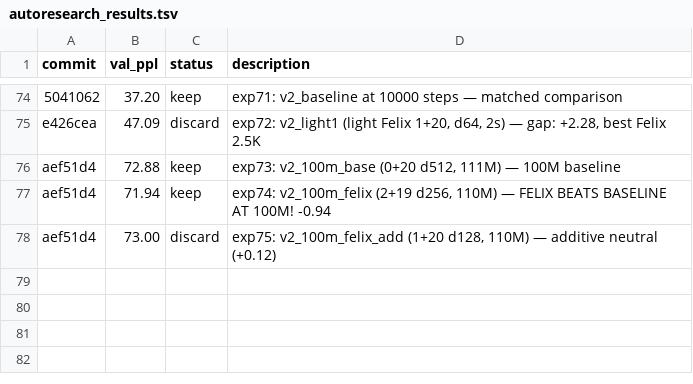
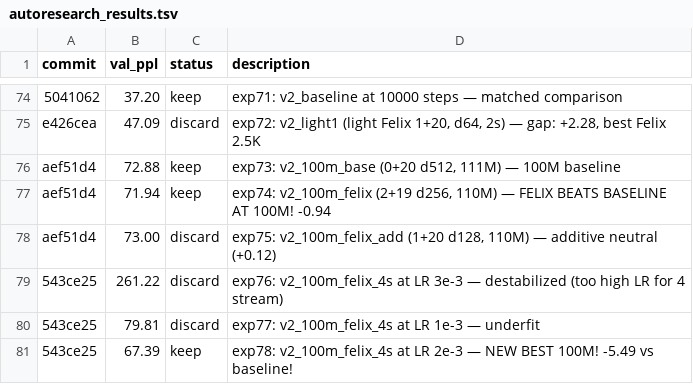
Before and after one commit to CalebisGross/felix-lm, a TSV file: autoresearch_results.tsv, drawn as a sheet; only a part is shown, gaps mark what is left out; the diff names each change by its address in the sheet, - before the commit and + after, or states it on an @@ line.

```diff
--- a/autoresearch_results.tsv
+++ b/autoresearch_results.tsv
+row 79: 543ce25 | 261.22 | discard | exp76: v2_100m_felix_4s at LR 3e-3 — destabilized (too high LR for 4 stream)
+row 80: 543ce25 | 79.81 | discard | exp77: v2_100m_felix_4s at LR 1e-3 — underfit
+row 81: 543ce25 | 67.39 | keep | exp78: v2_100m_felix_4s at LR 2e-3 — NEW BEST 100M! -5.49 vs baseline!
```
